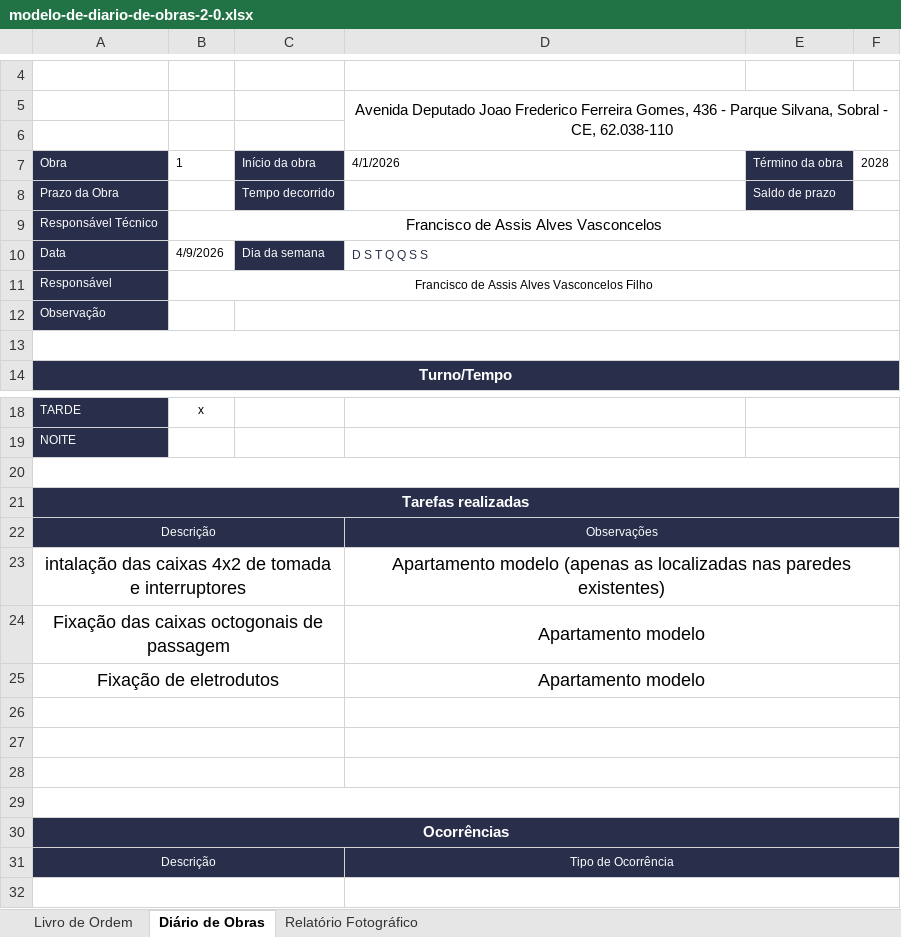
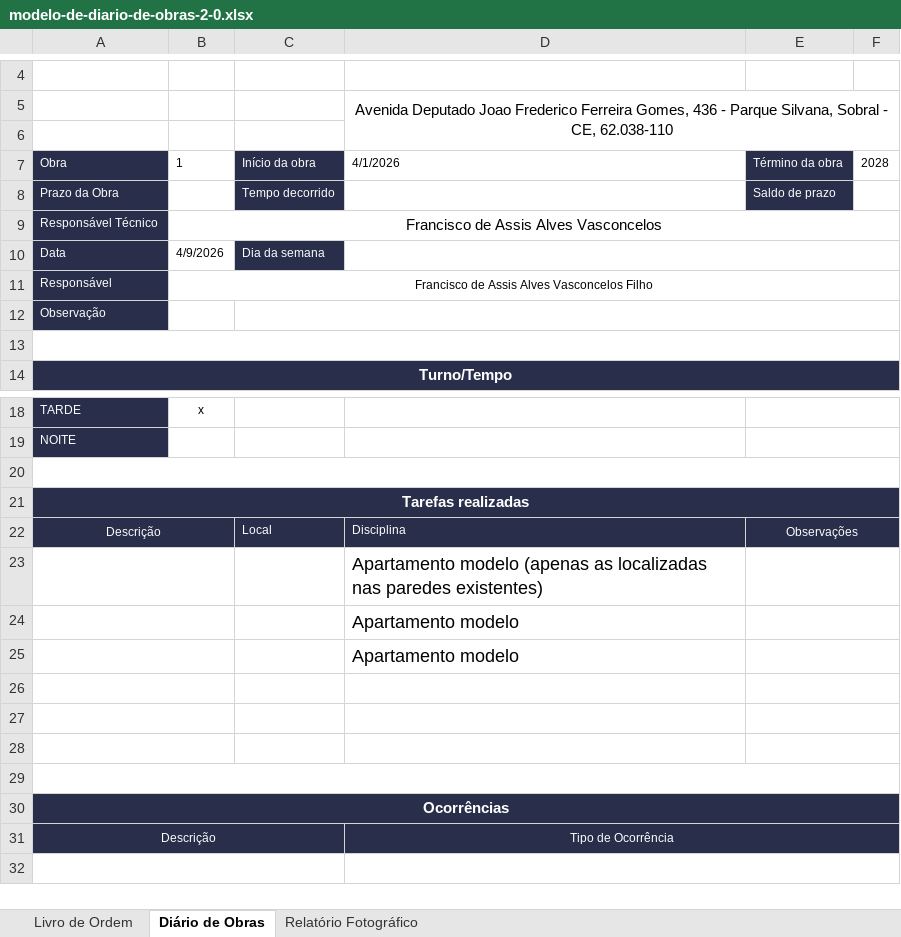
Before and after one commit to assisfaavf/obrasys, an Excel workbook: assets/templates/modelo-de-diario-de-obras-2-0.xlsx, sheet Diário de Obras, drawn as a sheet; only a part is shown, gaps mark what is left out; values as stored, in another font and other column widths than the file's, no borders; charts and pictures not drawn; removed rows and columns are numbered as before the commit, all else as after; the diff covers the shown part only; the diff names each change by its address in the sheet, - before the commit and + after, or states it on an @@ line.

```diff
--- a/assets/templates/modelo-de-diario-de-obras-2-0.xlsx (sheet Diário de Obras)
+++ b/assets/templates/modelo-de-diario-de-obras-2-0.xlsx (sheet Diário de Obras)
-D10: D S T Q Q S S
+D10: (empty)
-row 22: Descrição |  |  | Observações
-row 23: intalação das caixas 4x2 de tomada e interruptores |  |  | Apartamento modelo (apenas as localizadas nas paredes existentes)
-row 24: Fixação das caixas octogonais de passagem |  |  | Apartamento modelo
-row 25: Fixação de eletrodutos |  |  | Apartamento modelo
+row 22: Descrição |  | Local | Disciplina | Observações
+row 23:  |  |  | Apartamento modelo (apenas as localizadas nas paredes existentes)
+row 24:  |  |  | Apartamento modelo
+row 25:  |  |  | Apartamento modelo
-A26:C26 merged
+A26:B26 merged
-D26:F26 merged
+E26:F26 merged
-A27:C27 merged
+A27:B27 merged
-D27:F27 merged
+E27:F27 merged
-A28:C28 merged
+A28:B28 merged
-D28:F28 merged
+E28:F28 merged
```
Also changed, not shown: 3 added rows, 3 removed rows, 1 edited cell and merged cells elsewhere in this sheet, charts or pictures, 11 other files.
